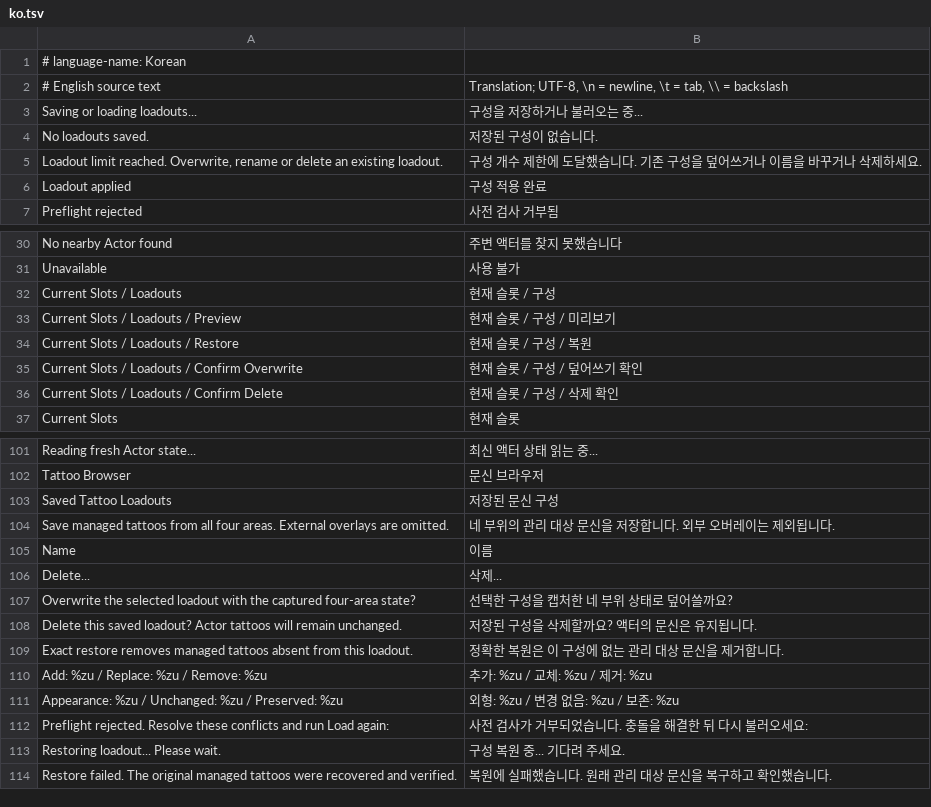
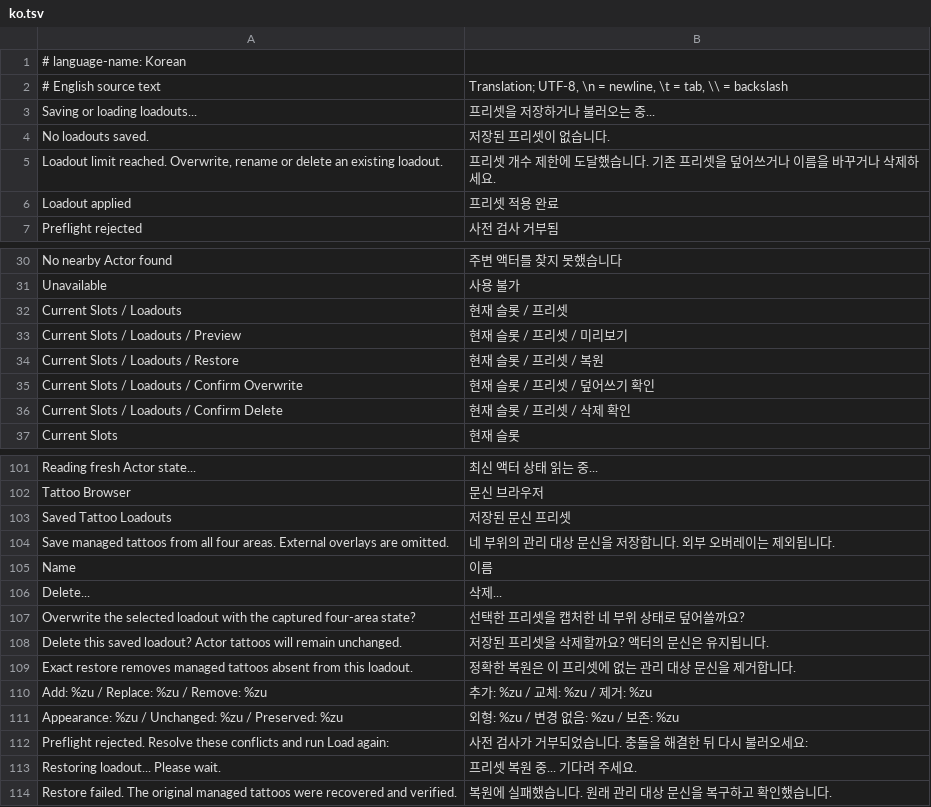
Before and after one commit to momoyuki/slavetats-ui, a TSV file: resources/translations/ko.tsv, drawn as a sheet; only a part is shown, gaps mark what is left out; the diff covers the shown part only.

```diff
--- a/resources/translations/ko.tsv
+++ b/resources/translations/ko.tsv
@@ -2,6 +2,6 @@
 # English source text	Translation; UTF-8, \n = newline, \t = tab, \\ = backslash
-Saving or loading loadouts...	구성을 저장하거나 불러오는 중...
-No loadouts saved.	저장된 구성이 없습니다.
-Loadout limit reached. Overwrite, rename or delete an existing loadout.	구성 개수 제한에 도달했습니다. 기존 구성을 덮어쓰거나 이름을 바꾸거나 삭제하세요.
-Loadout applied	구성 적용 완료
+Saving or loading loadouts...	프리셋을 저장하거나 불러오는 중...
+No loadouts saved.	저장된 프리셋이 없습니다.
+Loadout limit reached. Overwrite, rename or delete an existing loadout.	프리셋 개수 제한에 도달했습니다. 기존 프리셋을 덮어쓰거나 이름을 바꾸거나 삭제하세요.
+Loadout applied	프리셋 적용 완료
 Preflight rejected	사전 검사 거부됨
@@ -31,7 +31,7 @@ No nearby Actor found	주변 액터를 찾지 못했습니다
 Unavailable	사용 불가
-Current Slots / Loadouts	현재 슬롯 / 구성
-Current Slots / Loadouts / Preview	현재 슬롯 / 구성 / 미리보기
-Current Slots / Loadouts / Restore	현재 슬롯 / 구성 / 복원
-Current Slots / Loadouts / Confirm Overwrite	현재 슬롯 / 구성 / 덮어쓰기 확인
-Current Slots / Loadouts / Confirm Delete	현재 슬롯 / 구성 / 삭제 확인
+Current Slots / Loadouts	현재 슬롯 / 프리셋
+Current Slots / Loadouts / Preview	현재 슬롯 / 프리셋 / 미리보기
+Current Slots / Loadouts / Restore	현재 슬롯 / 프리셋 / 복원
+Current Slots / Loadouts / Confirm Overwrite	현재 슬롯 / 프리셋 / 덮어쓰기 확인
+Current Slots / Loadouts / Confirm Delete	현재 슬롯 / 프리셋 / 삭제 확인
 Current Slots	현재 슬롯
@@ -102,3 +102,3 @@ Reading fresh Actor state...	최신 액터 상태 읽는 중...
 Tattoo Browser	문신 브라우저
-Saved Tattoo Loadouts	저장된 문신 구성
+Saved Tattoo Loadouts	저장된 문신 프리셋
 Save managed tattoos from all four areas. External overlays are omitted.	네 부위의 관리 대상 문신을 저장합니다. 외부 오버레이는 제외됩니다.
@@ -106,5 +106,5 @@ Name	이름
 Delete...	삭제...
-Overwrite the selected loadout with the captured four-area state?	선택한 구성을 캡처한 네 부위 상태로 덮어쓸까요?
-Delete this saved loadout? Actor tattoos will remain unchanged.	저장된 구성을 삭제할까요? 액터의 문신은 유지됩니다.
-Exact restore removes managed tattoos absent from this loadout.	정확한 복원은 이 구성에 없는 관리 대상 문신을 제거합니다.
+Overwrite the selected loadout with the captured four-area state?	선택한 프리셋을 캡처한 네 부위 상태로 덮어쓸까요?
+Delete this saved loadout? Actor tattoos will remain unchanged.	저장된 프리셋을 삭제할까요? 액터의 문신은 유지됩니다.
+Exact restore removes managed tattoos absent from this loadout.	정확한 복원은 이 프리셋에 없는 관리 대상 문신을 제거합니다.
 Add: %zu / Replace: %zu / Remove: %zu	추가: %zu / 교체: %zu / 제거: %zu
@@ -112,3 +112,3 @@ Appearance: %zu / Unchanged: %zu / Preserved: %zu	외형: %zu / 변경 없음: %
 Preflight rejected. Resolve these conflicts and run Load again:	사전 검사가 거부되었습니다. 충돌을 해결한 뒤 다시 불러오세요:
-Restoring loadout... Please wait.	구성 복원 중... 기다려 주세요.
+Restoring loadout... Please wait.	프리셋 복원 중... 기다려 주세요.
 Restore failed. The original managed tattoos were recovered and verified.	복원에 실패했습니다. 원래 관리 대상 문신을 복구하고 확인했습니다.
```
Also changed, not shown: 7 edited cells elsewhere in this file, 1 other file.
